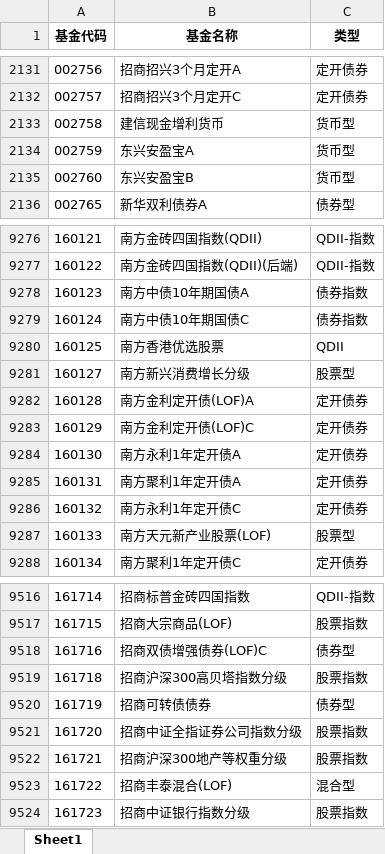
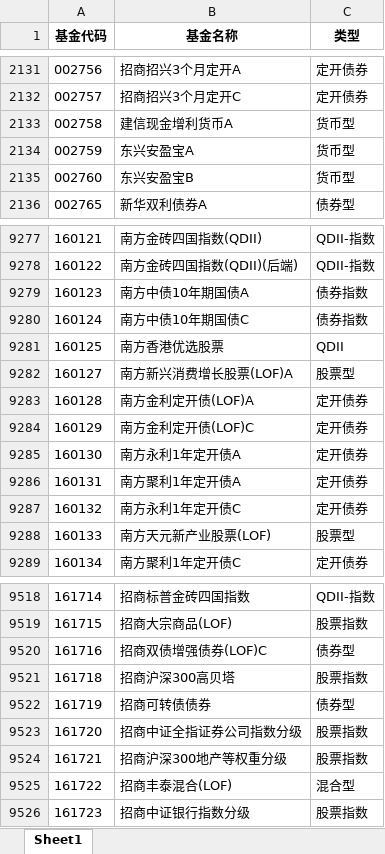
Before and after one commit to wqcvc/my_scrpy_series, an Excel workbook: fund/all_funds.xlsx, sheet Sheet1, drawn as a sheet; only a part is shown, gaps mark what is left out; values as stored, in another font and other column widths than the file's, no borders; addresses are those after the commit; the diff covers the shown part only; the diff names each change by its address in the sheet, - before the commit and + after, or states it on an @@ line.

```diff
--- a/fund/all_funds.xlsx (sheet Sheet1)
+++ b/fund/all_funds.xlsx (sheet Sheet1)
-B2133 (基金名称): 建信现金增利货币
+B2133 (基金名称): 建信现金增利货币A
-B9282 (基金名称): 南方新兴消费增长分级
+B9282 (基金名称): 南方新兴消费增长股票(LOF)A
-B9521 (基金名称): 招商沪深300高贝塔指数分级
+B9521 (基金名称): 招商沪深300高贝塔
```
Also changed, not shown: 4 added rows and 2 removed rows elsewhere in this sheet, fund/funds_full_info.xlsx, 1 other file.
